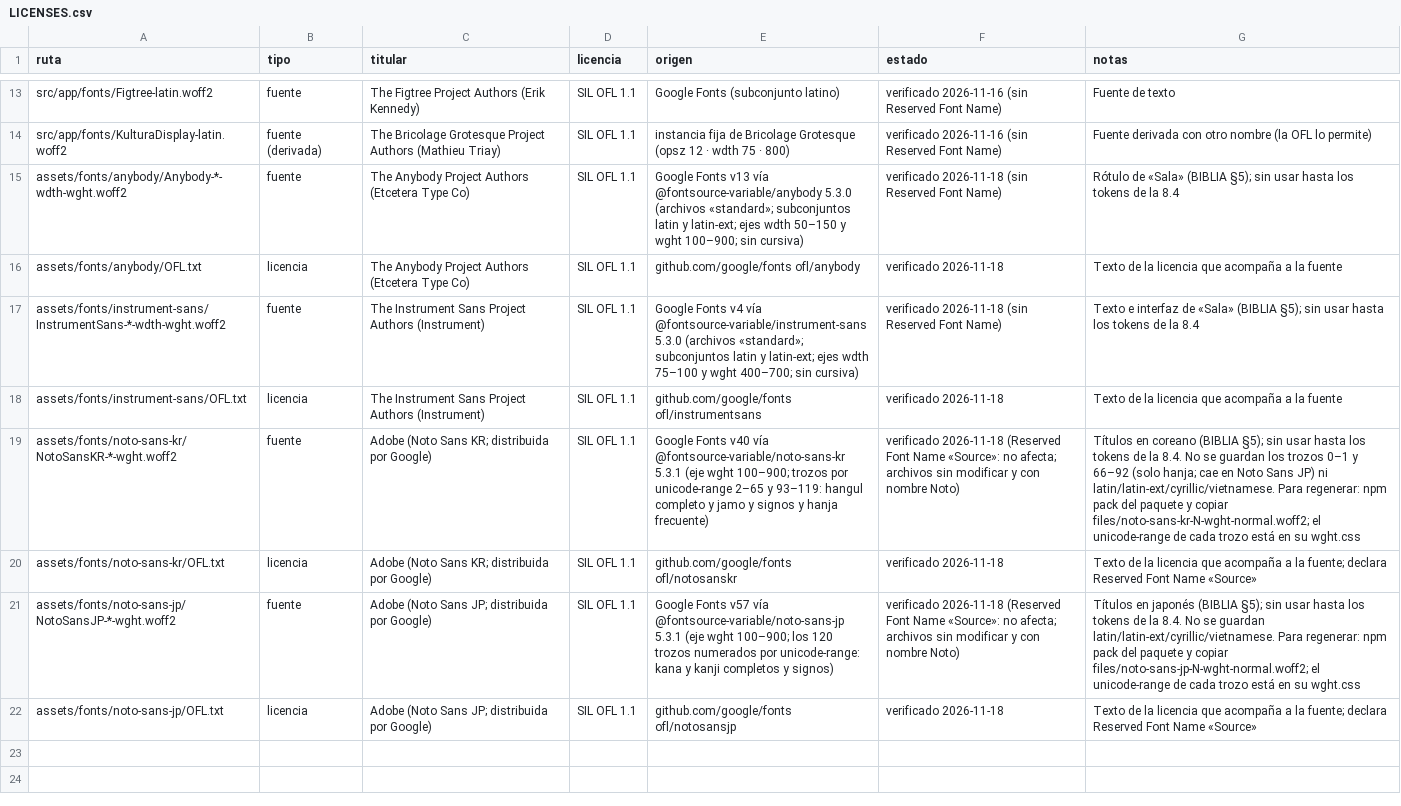
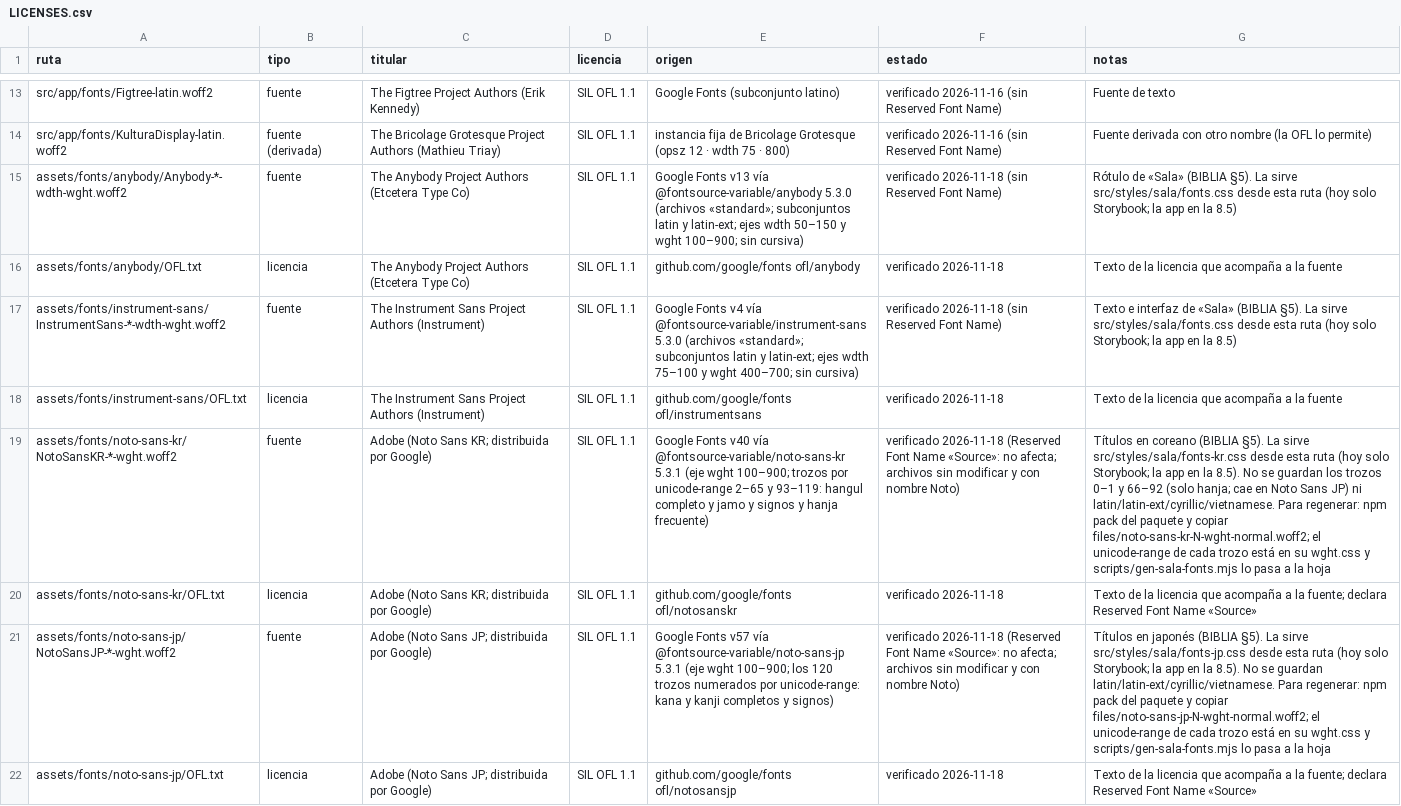
Before and after one commit to benevi/kultura, a CSV file: assets/LICENSES.csv, drawn as a sheet; only a part is shown, gaps mark what is left out; the diff names each change by its address in the sheet, - before the commit and + after, or states it on an @@ line.

```diff
--- a/assets/LICENSES.csv
+++ b/assets/LICENSES.csv
-G15 (notas): …«Sala» (BIBLIA §5); sin usar hasta los tokens de la 8.4
+G15 (notas): …«Sala» (BIBLIA §5). La sirve src/styles/sala/fonts.css desde esta ruta (hoy solo Storybook; la app en la 8.5)
-G17 (notas): …«Sala» (BIBLIA §5); sin usar hasta los tokens de la 8.4
+G17 (notas): …«Sala» (BIBLIA §5). La sirve src/styles/sala/fonts.css desde esta ruta (hoy solo Storybook; la app en la 8.5)
-G19 (notas): …coreano (BIBLIA §5); sin usar hasta los tokens de la 8.4. No se guardan los trozos 0–1 y 66–92 (solo hanja; cae en Noto Sans JP) ni latin/latin-ext/cyrillic/vietnamese. Para regenerar: npm pack del paquete y copiar files/noto-sans-kr-N-wght-normal.woff2; el unicode-range de cada trozo está en su wght.css
+G19 (notas): …coreano (BIBLIA §5). La sirve src/styles/sala/fonts-kr.css desde esta ruta (hoy solo Storybook; la app en la 8.5). No se guardan los trozos 0–1 y 66–92 (solo hanja; cae en Noto Sans JP) ni latin/latin-ext/cyrillic/vietnamese. Para regenerar: npm pack del paquete y copiar files/noto-sans-kr-N-wght-normal.woff2; el unicode-range de cada trozo está en su wght.css y scripts/gen-sala-fonts.mjs lo pasa a la hoja
-G21 (notas): …japonés (BIBLIA §5); sin usar hasta los tokens de la 8.4. No se guardan latin/latin-ext/cyrillic/vietnamese. Para regenerar: npm pack del paquete y copiar files/noto-sans-jp-N-wght-normal.woff2; el unicode-range de cada trozo está en su wght.css
+G21 (notas): …japonés (BIBLIA §5). La sirve src/styles/sala/fonts-jp.css desde esta ruta (hoy solo Storybook; la app en la 8.5). No se guardan latin/latin-ext/cyrillic/vietnamese. Para regenerar: npm pack del paquete y copiar files/noto-sans-jp-N-wght-normal.woff2; el unicode-range de cada trozo está en su wght.css y scripts/gen-sala-fonts.mjs lo pasa a la hoja
```
Also changed, not shown: 18 other files.
